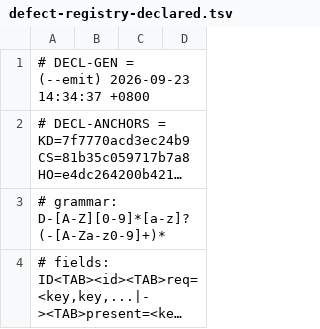
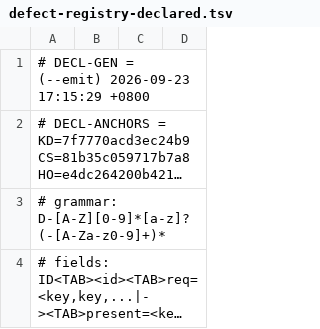
Before and after one commit to isharrrry/WPFOnLinux, a TSV file: build/MilBridge/tools/defect-registry-declared.tsv, drawn as a sheet; only a part is shown; long unchanged cells end in …; the diff names each change by its address in the sheet, - before the commit and + after, or states it on an @@ line.

Commit message:
docs(#54): W138A 登记批 —— TASK-0303/TASK-0501 收口（状态位 🟡→✅）＋ TASK-0111 地图指针（TASK-0210 已由 W134A 接管）＋ --emit 对齐声明表
- TASK-0303 🟡→✅：其"下一步 A1/A2"已由 TASK-0304/0305/0306 落地并各自 ✅（读数在 §14 :347-354），
  收口只指"最小可见边界已落地"，TASK-0302（PTS 真实现）仍 🔴 长线。
- TASK-0501 🟡→✅：其内容（GIF 只有第 0 帧，wic_proxy.c:1030-1035）已由 TASK-0502 修掉；
  活 libwpfwic.so = f7b3026c8c019be2（现算，与判词所载修后值一致）；disposal=2 残留与托管级端到端如实记 NOINFO。
- TASK-0111 下新增一行地图指针：下一步已由 TASK-0210（波 #54，车道 W134A）接管；D-G98 的 N3 归因终局见 §15t。
  状态位 🔴 未动、§15 各节登记一字未动。
- 另两处状态位改动只换徽标、原文一字不动；唯一一处箱线符号改动（└─→├─）为追加子行所必需的形状修正，
  同行文字经脚本逐字核对零改动。ROUTES.md 744→748 行（净 +4，无吞行）。
- defect-registry-declared.tsv 由 --emit 重生成（temp+rename），与上一版只差 DECL-GEN 时间戳一行，锚点逐位不变。
- 门禁：defect-registry-check.sh 连跑两遍，输出 cmp 逐字节相同，DEFREG=PASS declared=147 route_ids=147、DECLDRIFT=0、rc=0。

```diff
--- a/build/MilBridge/tools/defect-registry-declared.tsv
+++ b/build/MilBridge/tools/defect-registry-declared.tsv
-A1: …(--emit) 2026-09-23 14:34:37 +0800
+A1: …(--emit) 2026-09-23 17:15:29 +0800
```
Also changed, not shown: 1 other file.
